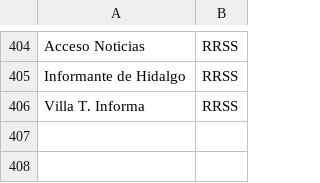
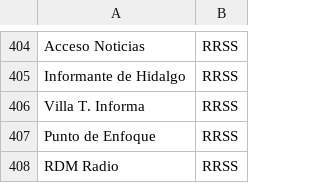
Before and after one commit to thelonious9/Enlaces, a CSV file: Medio.csv, drawn as a sheet; only a part is shown, gaps mark what is left out; the diff names each change by its address in the sheet, - before the commit and + after, or states it on an @@ line.

```diff
--- a/Medio.csv
+++ b/Medio.csv
+row 407: Punto de Enfoque | RRSS
+row 408: RDM Radio | RRSS
```
Also changed, not shown: Firma.csv.
